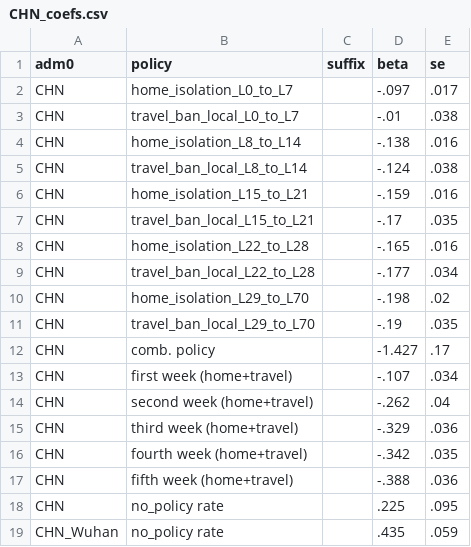
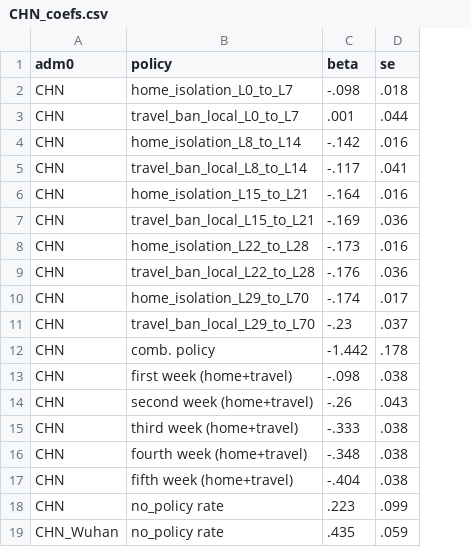
Before and after one commit to Global-Policy-Lab/gpl-covid, a CSV file: models/CHN_coefs.csv, drawn as a sheet; removed rows and columns are numbered as before the commit, all else as after; the diff names each change by its address in the sheet, - before the commit and + after, or states it on an @@ line.

Commit message:
update reg model results with latest data

```diff
--- a/models/CHN_coefs.csv
+++ b/models/CHN_coefs.csv
-column C (suffix), empty
-C2 (beta): -.097
+C2 (beta): -.098
-D2 (se): .017
+D2 (se): .018
-C3 (beta): -.01
+C3 (beta): .001
-D3 (se): .038
+D3 (se): .044
-C4 (beta): -.138
+C4 (beta): -.142
-C5 (beta): -.124
+C5 (beta): -.117
-D5 (se): .038
+D5 (se): .041
-C6 (beta): -.159
+C6 (beta): -.164
-C7 (beta): -.17
+C7 (beta): -.169
-D7 (se): .035
+D7 (se): .036
-C8 (beta): -.165
+C8 (beta): -.173
-C9 (beta): -.177
+C9 (beta): -.176
-D9 (se): .034
+D9 (se): .036
-C10 (beta): -.198
+C10 (beta): -.174
-D10 (se): .02
+D10 (se): .017
-C11 (beta): -.19
+C11 (beta): -.23
-D11 (se): .035
+D11 (se): .037
-C12 (beta): -1.427
+C12 (beta): -1.442
-D12 (se): .17
+D12 (se): .178
-C13 (beta): -.107
+C13 (beta): -.098
-D13 (se): .034
+D13 (se): .038
-C14 (beta): -.262
+C14 (beta): -.26
-D14 (se): .04
+D14 (se): .043
-C15 (beta): -.329
+C15 (beta): -.333
-D15 (se): .036
+D15 (se): .038
-C16 (beta): -.342
+C16 (beta): -.348
-D16 (se): .035
+D16 (se): .038
-C17 (beta): -.388
+C17 (beta): -.404
-D17 (se): .036
+D17 (se): .038
-C18 (beta): .225
+C18 (beta): .223
-D18 (se): .095
+D18 (se): .099
```
Also changed, not shown: models/CHN_ATE.csv, 2 other files.
